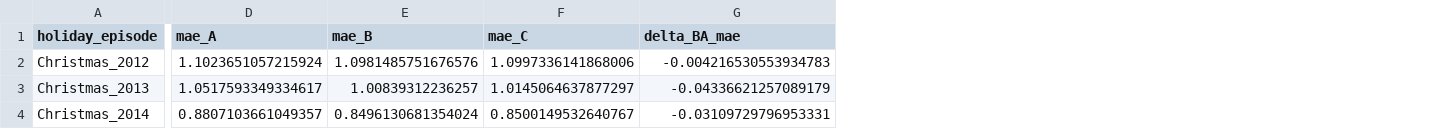
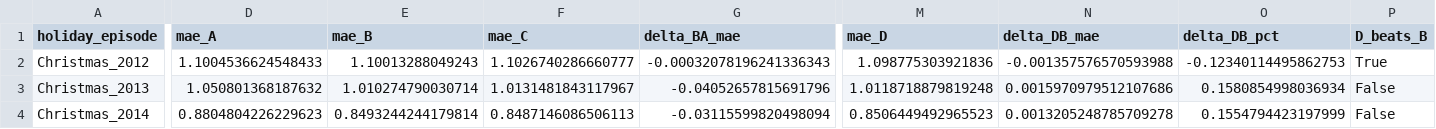
Before and after one commit to IamSaileshSitaula/walmart_m5_research_paper, a CSV file: outputs/m5_models/holiday_episode_paired_comparisons.csv, drawn as a sheet; only a part is shown, gaps mark what is left out; the diff covers the shown part only; the diff names each change by its address in the sheet, - before the commit and + after, or states it on an @@ line.

```diff
--- a/outputs/m5_models/holiday_episode_paired_comparisons.csv
+++ b/outputs/m5_models/holiday_episode_paired_comparisons.csv
+column M (mae_D), rows 2-4: 1.098775303921836 | 1.0118718879819248 | 0.8506449492965523
+column N (delta_DB_mae), rows 2-4: -0.001357576570593988 | 0.0015970979512107686 | 0.0013205248785709278
+column O (delta_DB_pct), rows 2-4: -0.12340114495862753 | 0.1580854998036934 | 0.1554794423197999
+column P (D_beats_B), rows 2-4: True | False | False
-D2 (mae_A): 1.1023651057215924
+D2 (mae_A): 1.1004536624548433
-E2 (mae_B): 1.0981485751676576
+E2 (mae_B): 1.10013288049243
-F2 (mae_C): 1.0997336141868006
+F2 (mae_C): 1.1026740286660777
-G2 (delta_BA_mae): -0.004216530553934783
+G2 (delta_BA_mae): -0.00032078196241336343
-D3 (mae_A): 1.0517593349334617
+D3 (mae_A): 1.050801368187632
-E3 (mae_B): 1.00839312236257
+E3 (mae_B): 1.010274790030714
-F3 (mae_C): 1.0145064637877297
+F3 (mae_C): 1.0131481843117967
-G3 (delta_BA_mae): -0.04336621257089179
+G3 (delta_BA_mae): -0.04052657815691796
-D4 (mae_A): 0.8807103661049357
+D4 (mae_A): 0.8804804226229623
-E4 (mae_B): 0.8496130681354024
+E4 (mae_B): 0.8493244244179814
-F4 (mae_C): 0.8500149532640767
+F4 (mae_C): 0.8487146086506113
-G4 (delta_BA_mae): -0.03109729796953331
+G4 (delta_BA_mae): -0.03115599820498094
```
Also changed, not shown: 84 edited cells elsewhere in this file, outputs/m5_models/bias_investigation.csv, outputs/m5_models/metrics_by_event_name.csv, 53 other files.
